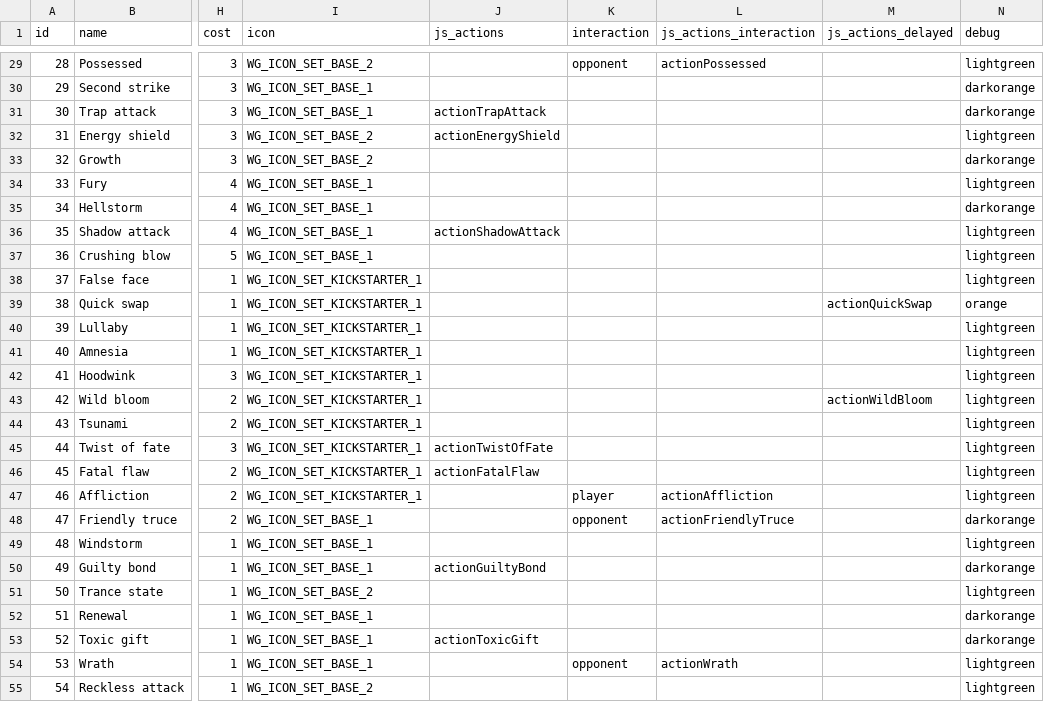
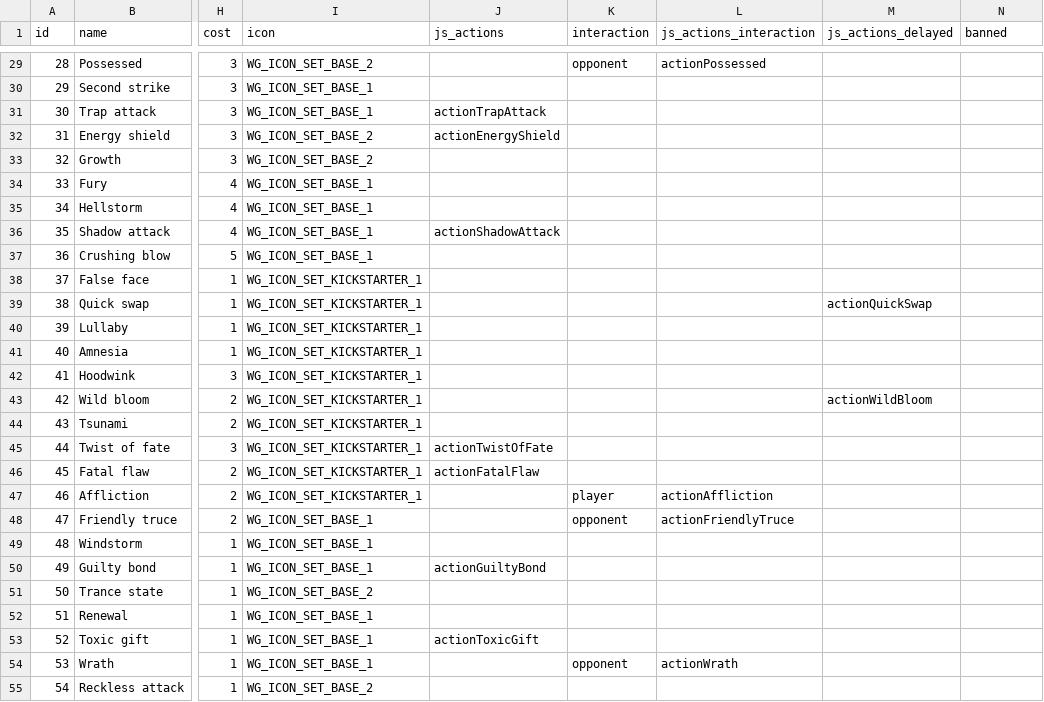
Before and after one commit to MartinGoulet/bga-wizards-grimoire, a CSV file: misc/material.csv, drawn as a sheet; only a part is shown, gaps mark what is left out; the diff covers the shown part only; the diff names each change by its address in the sheet, - before the commit and + after, or states it on an @@ line.

Commit message:
Secret Oath is now banned

```diff
--- a/misc/material.csv
+++ b/misc/material.csv
-N1: debug
+N1: banned
-N29 (banned): lightgreen
+N29 (banned): (empty)
-N30:N31 (banned): darkorange
+N30:N31 (banned): (empty)
-N32 (banned): lightgreen
+N32 (banned): (empty)
-N33 (banned): darkorange
+N33 (banned): (empty)
-N34 (banned): lightgreen
+N34 (banned): (empty)
-N35 (banned): darkorange
+N35 (banned): (empty)
-N36:N38 (banned): lightgreen
+N36:N38 (banned): (empty)
-N39 (banned): orange
+N39 (banned): (empty)
-N40:N47 (banned): lightgreen
+N40:N47 (banned): (empty)
-N48 (banned): darkorange
+N48 (banned): (empty)
-N49 (banned): lightgreen
+N49 (banned): (empty)
-N50 (banned): darkorange
+N50 (banned): (empty)
-N51 (banned): lightgreen
+N51 (banned): (empty)
-N52:N53 (banned): darkorange
+N52:N53 (banned): (empty)
-N54:N55 (banned): lightgreen
+N54:N55 (banned): (empty)
```
Also changed, not shown: 51 edited cells elsewhere in this file, 5 other files.
